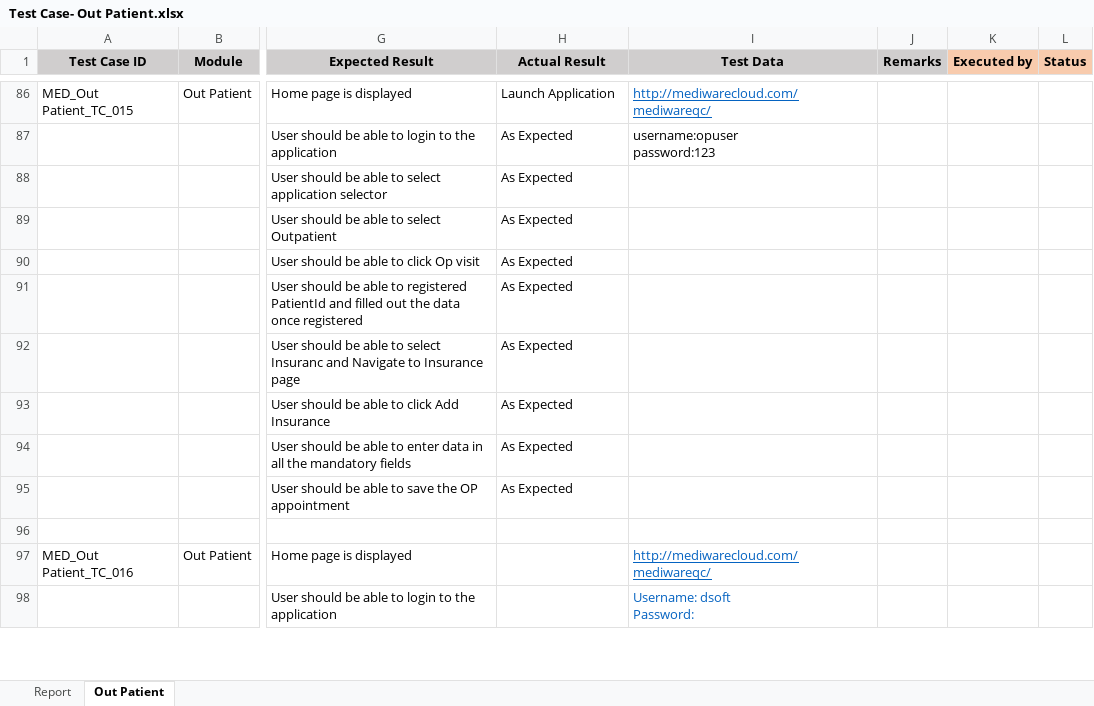
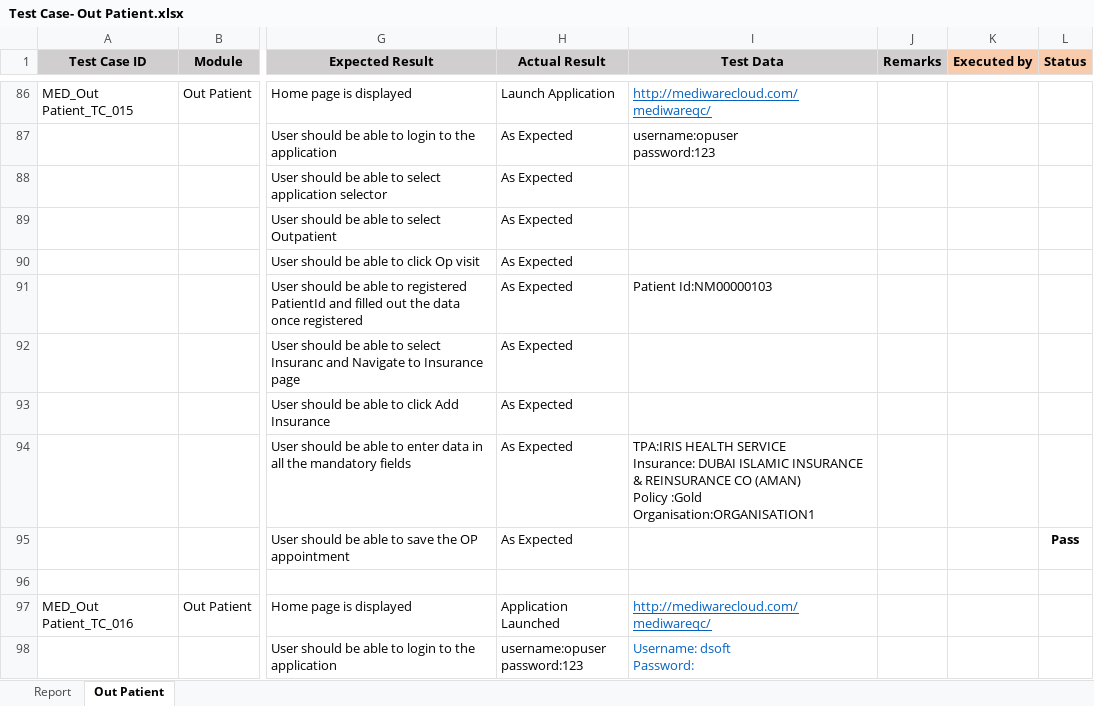
Before and after one commit to RijoJohnPatric/Mediware-Repository, an Excel workbook: Test Execution/Poornima/Test Case- Out Patient.xlsx, sheet Out Patient, drawn as a sheet; only a part is shown, gaps mark what is left out; values as stored, in another font and other column widths than the file's, no borders; ↵ is a line break in a cell; the diff covers the shown part only; the diff names each change by its address in the sheet, - before the commit and + after, or states it on an @@ line.

```diff
--- a/Test Execution/Poornima/Test Case- Out Patient.xlsx (sheet Out Patient)
+++ b/Test Execution/Poornima/Test Case- Out Patient.xlsx (sheet Out Patient)
-I91 (Test Data): (empty)
+I91 (Test Data): Patient Id:NM00000103
-I94 (Test Data): (empty)
+I94 (Test Data): TPA:IRIS HEALTH SERVICE ↵ Insurance: DUBAI ISLAMIC INSURANCE & REINSURANCE CO (AMAN) ↵ Policy :Gold ↵ Organisation:ORGANISATION1
-L95 (Status): (empty)
+L95 (Status): Pass
-H97 (Actual Result): (empty)
+H97 (Actual Result): Application Launched
-H98 (Actual Result): (empty)
+H98 (Actual Result): username:opuser ↵ password:123
```
Also changed, not shown: 23 added rows, 23 removed rows and 142 edited cells elsewhere in this sheet, 1 other file.
